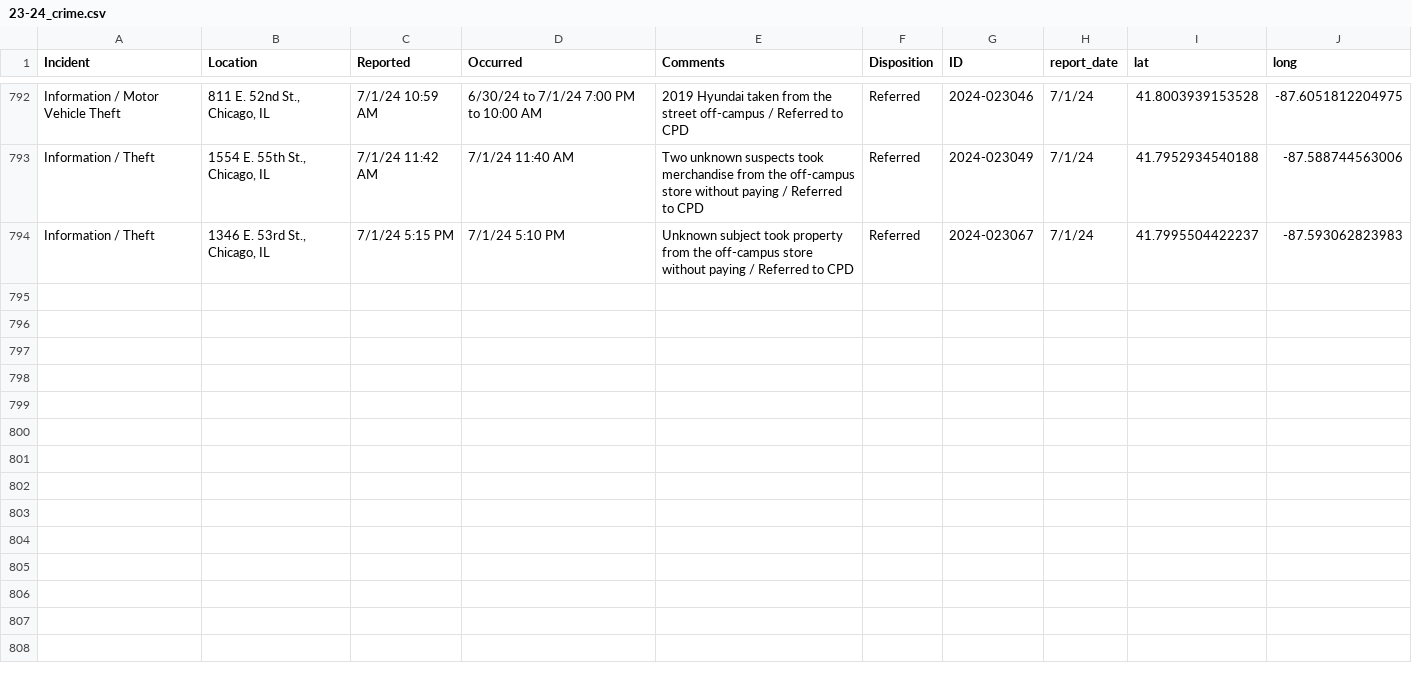
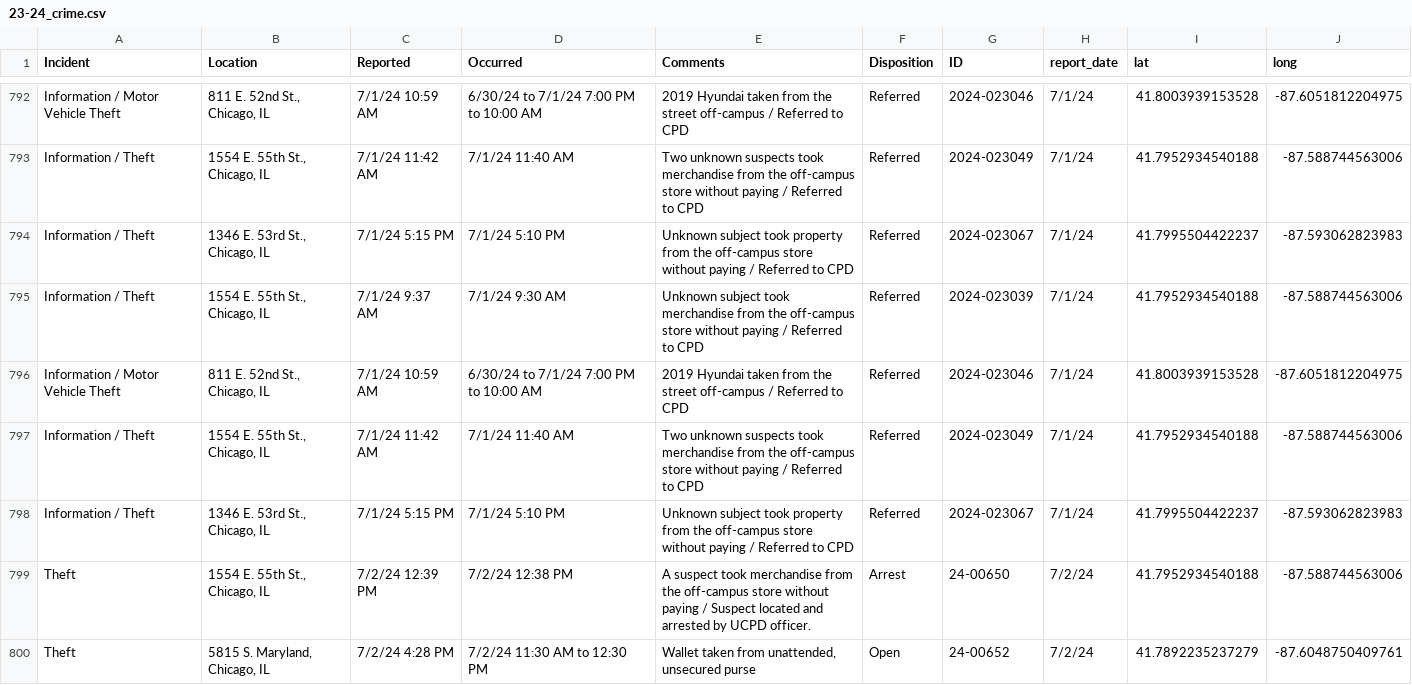
Before and after one commit to uchicago-crime/map, a CSV file: data/23-24_crime.csv, drawn as a sheet; only a part is shown, gaps mark what is left out.

```diff
--- a/data/23-24_crime.csv
+++ b/data/23-24_crime.csv
@@ -794 +794,7 @@
 "Information / Theft","1346 E. 53rd St., Chicago, IL","7/1/24 5:15 PM","7/1/24 5:10 PM","Unknown subject took property from the off-campus store without paying / Referred to CPD","Referred","2024-023067","7/1/24",41.7995504422237,-87.593062823983
+"Information / Theft","1554 E. 55th St., Chicago, IL","7/1/24 9:37 AM","7/1/24 9:30 AM","Unknown subject took merchandise from the off-campus store without paying / Referred to CPD","Referred","2024-023039","7/1/24",41.7952934540188,-87.588744563006
+"Information / Motor Vehicle Theft","811 E. 52nd St., Chicago, IL","7/1/24 10:59 AM","6/30/24 to 7/1/24 7:00 PM to 10:00 AM","2019 Hyundai taken from the street off-campus / Referred to CPD","Referred","2024-023046","7/1/24",41.8003939153528,-87.6051812204975
+"Information / Theft","1554 E. 55th St., Chicago, IL","7/1/24 11:42 AM","7/1/24 11:40 AM","Two unknown suspects took merchandise from the off-campus store without paying / Referred to CPD","Referred","2024-023049","7/1/24",41.7952934540188,-87.588744563006
+"Information / Theft","1346 E. 53rd St., Chicago, IL","7/1/24 5:15 PM","7/1/24 5:10 PM","Unknown subject took property from the off-campus store without paying / Referred to CPD","Referred","2024-023067","7/1/24",41.7995504422237,-87.593062823983
+"Theft","1554 E. 55th St., Chicago, IL","7/2/24 12:39 PM","7/2/24 12:38 PM","A suspect took merchandise from the off-campus store without paying / Suspect located and arrested by UCPD officer.","Arrest","24-00650","7/2/24",41.7952934540188,-87.588744563006
+"Theft","5815 S. Maryland, Chicago, IL","7/2/24 4:28 PM","7/2/24 11:30 AM to 12:30 PM","Wallet taken from unattended, unsecured purse","Open","24-00652","7/2/24",41.7892235237279,-87.6048750409761
```
Also changed, not shown: 1 other file.
